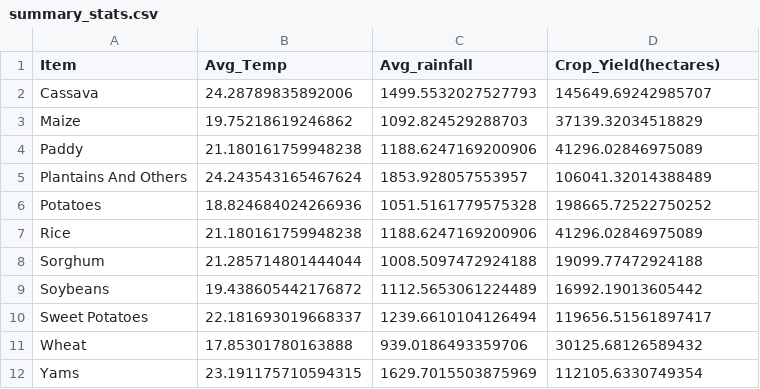
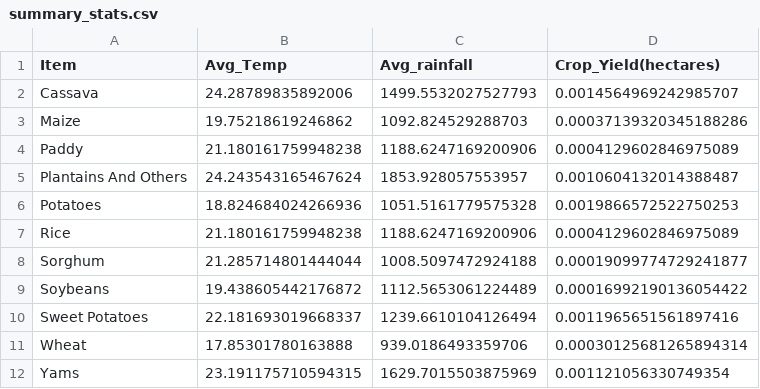
Before and after one commit to Lavanya734/Climate-Impact-Visualiser, a CSV file: data/summary_stats.csv, drawn as a sheet.

```diff
--- a/data/summary_stats.csv
+++ b/data/summary_stats.csv
@@ -1,12 +1,12 @@
 Item,Avg_Temp,Avg_rainfall,Crop_Yield(hectares)
-Cassava,24.28789835892006,1499.5532027527793,145649.69242985707
-Maize,19.75218619246862,1092.824529288703,37139.32034518829
-Paddy,21.180161759948238,1188.6247169200906,41296.02846975089
-Plantains And Others,24.243543165467624,1853.928057553957,106041.32014388489
-Potatoes,18.824684024266936,1051.5161779575328,198665.72522750252
-Rice,21.180161759948238,1188.6247169200906,41296.02846975089
-Sorghum,21.285714801444044,1008.5097472924188,19099.77472924188
-Soybeans,19.438605442176872,1112.5653061224489,16992.19013605442
-Sweet Potatoes,22.181693019668337,1239.6610104126494,119656.51561897417
-Wheat,17.85301780163888,939.0186493359706,30125.68126589432
-Yams,23.191175710594315,1629.7015503875969,112105.6330749354
+Cassava,24.28789835892006,1499.5532027527793,0.0014564969242985707
+Maize,19.75218619246862,1092.824529288703,0.00037139320345188286
+Paddy,21.180161759948238,1188.6247169200906,0.0004129602846975089
+Plantains And Others,24.243543165467624,1853.928057553957,0.0010604132014388487
+Potatoes,18.824684024266936,1051.5161779575328,0.0019866572522750253
+Rice,21.180161759948238,1188.6247169200906,0.0004129602846975089
+Sorghum,21.285714801444044,1008.5097472924188,0.00019099774729241877
+Soybeans,19.438605442176872,1112.5653061224489,0.00016992190136054422
+Sweet Potatoes,22.181693019668337,1239.6610104126494,0.0011965651561897416
+Wheat,17.85301780163888,939.0186493359706,0.00030125681265894314
+Yams,23.191175710594315,1629.7015503875969,0.001121056330749354
```
Also changed, not shown: 10 other files.
